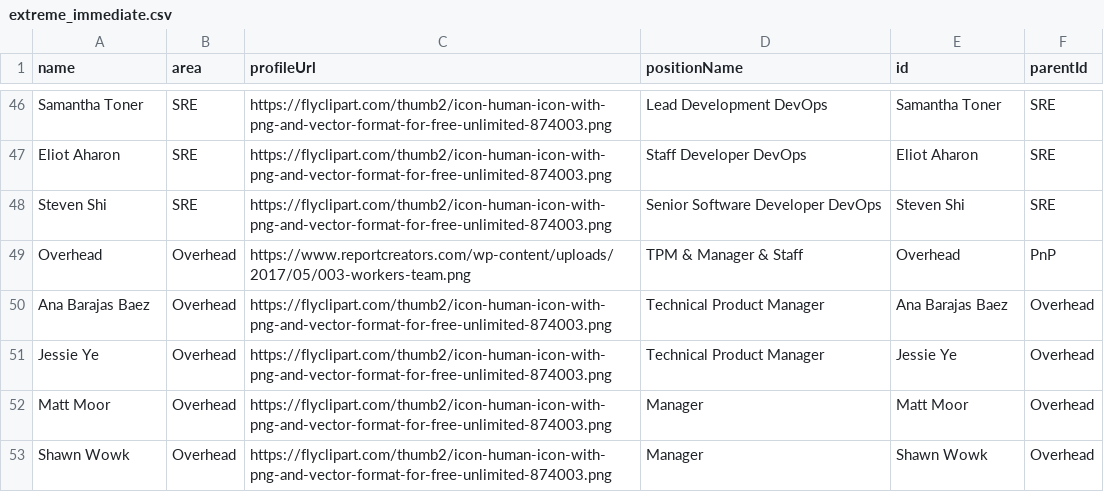
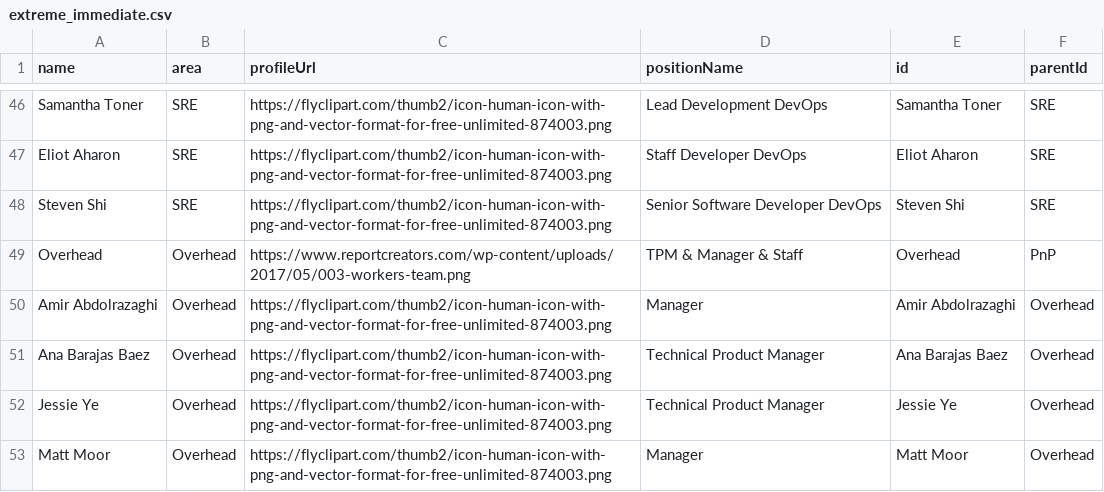
Before and after one commit to lleiguo/gscript, a CSV file: planning/extreme_immediate.csv, drawn as a sheet; only a part is shown, gaps mark what is left out; the shorter side is filled out with more unchanged rows.

```diff
--- a/planning/extreme_immediate.csv
+++ b/planning/extreme_immediate.csv
@@ -49,2 +49,3 @@ Steven Shi,SRE,https://flyclipart.com/thumb2/icon-human-icon-with-png-and-vector
 Overhead,Overhead,https://www.reportcreators.com/wp-content/uploads/2017/05/003-workers-team.png,TPM & Manager & Staff,Overhead,PnP
+Amir Abdolrazaghi,Overhead,https://flyclipart.com/thumb2/icon-human-icon-with-png-and-vector-format-for-free-unlimited-874003.png,Manager,Amir Abdolrazaghi,Overhead
 Ana Barajas Baez,Overhead,https://flyclipart.com/thumb2/icon-human-icon-with-png-and-vector-format-for-free-unlimited-874003.png,Technical Product Manager,Ana Barajas Baez,Overhead
```
Also changed, not shown: planning/extreme_nopodm.csv.
